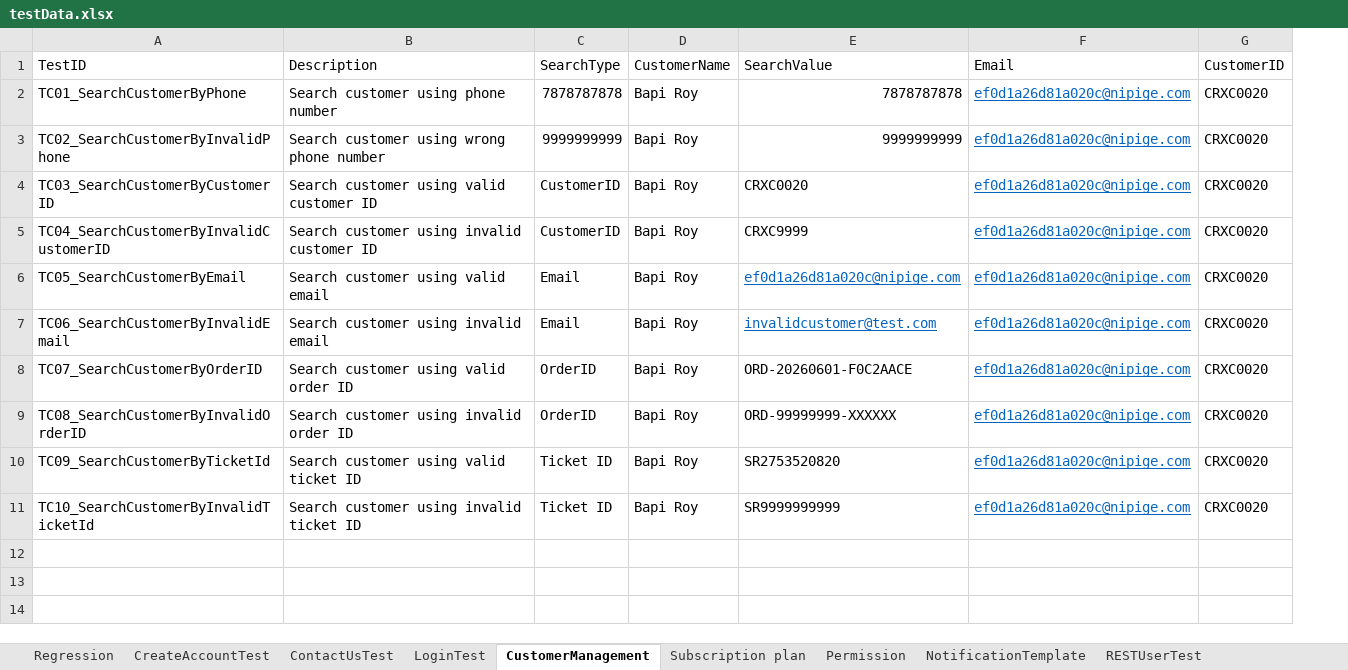
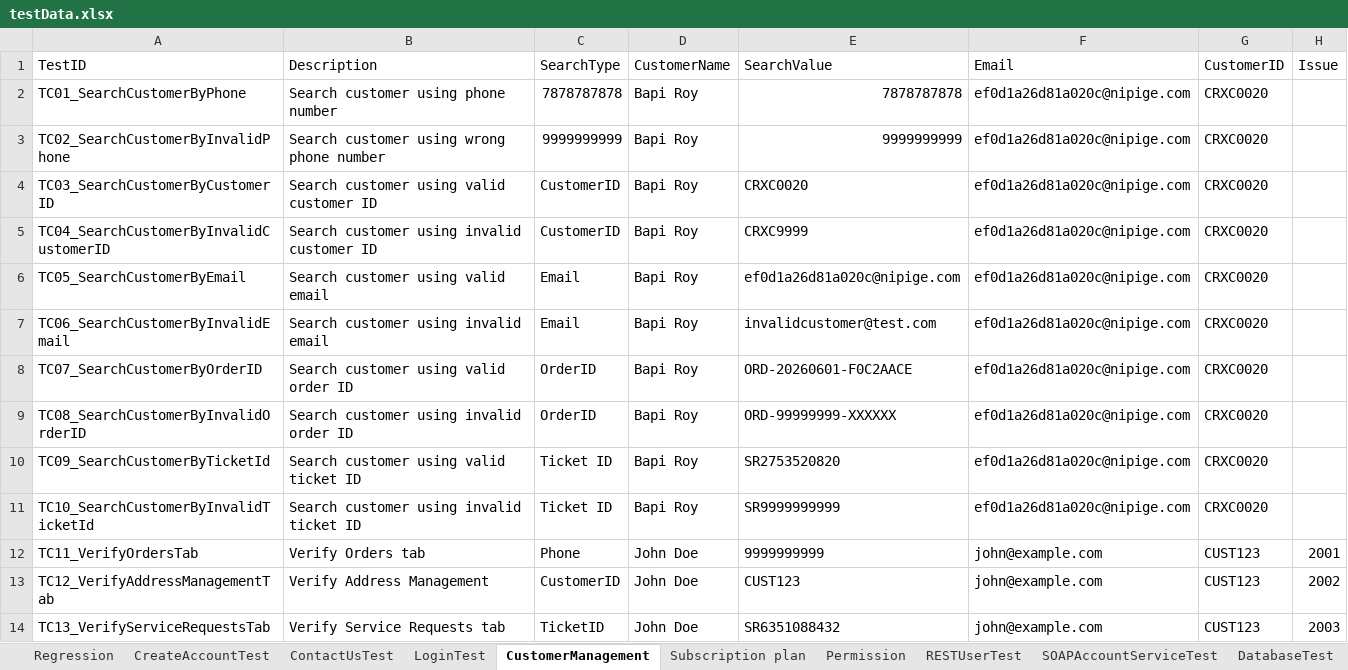
Before and after one commit to trigitaltech/nipige_qa_automation, an Excel workbook: src/resources/data/testData.xlsx, sheet CustomerManagement, drawn as a sheet; values as stored, in another font and other column widths than the file's, no borders; the diff names each change by its address in the sheet, - before the commit and + after, or states it on an @@ line.

```diff
--- a/src/resources/data/testData.xlsx (sheet CustomerManagement)
+++ b/src/resources/data/testData.xlsx (sheet CustomerManagement)
+column H (Issue), empty
@@ F2:F5 underline: on → off, text colour: #0563C1 → black @@
@@ E6:F7 underline: on → off, text colour: #0563C1 → black @@
@@ F8:F11 underline: on → off, text colour: #0563C1 → black @@
+row 12: TC11_VerifyOrdersTab | Verify Orders tab | Phone | John Doe | 9999999999 | john@example.com | CUST123 | 2001
+row 13: TC12_VerifyAddressManagementTab | Verify Address Management | CustomerID | John Doe | CUST123 | john@example.com | CUST123 | 2002
+row 14: TC13_VerifyServiceRequestsTab | Verify Service Requests tab | TicketID | John Doe | SR6351088432 | john@example.com | CUST123 | 2003
```
Also changed, not shown: sheet Permission, sheet Regression, sheet LoginTest, sheet Subscription plan, sheet NotificationTemplate, sheet SOAPAccountServiceTest, 3 more sheets, other sheet tabs.
